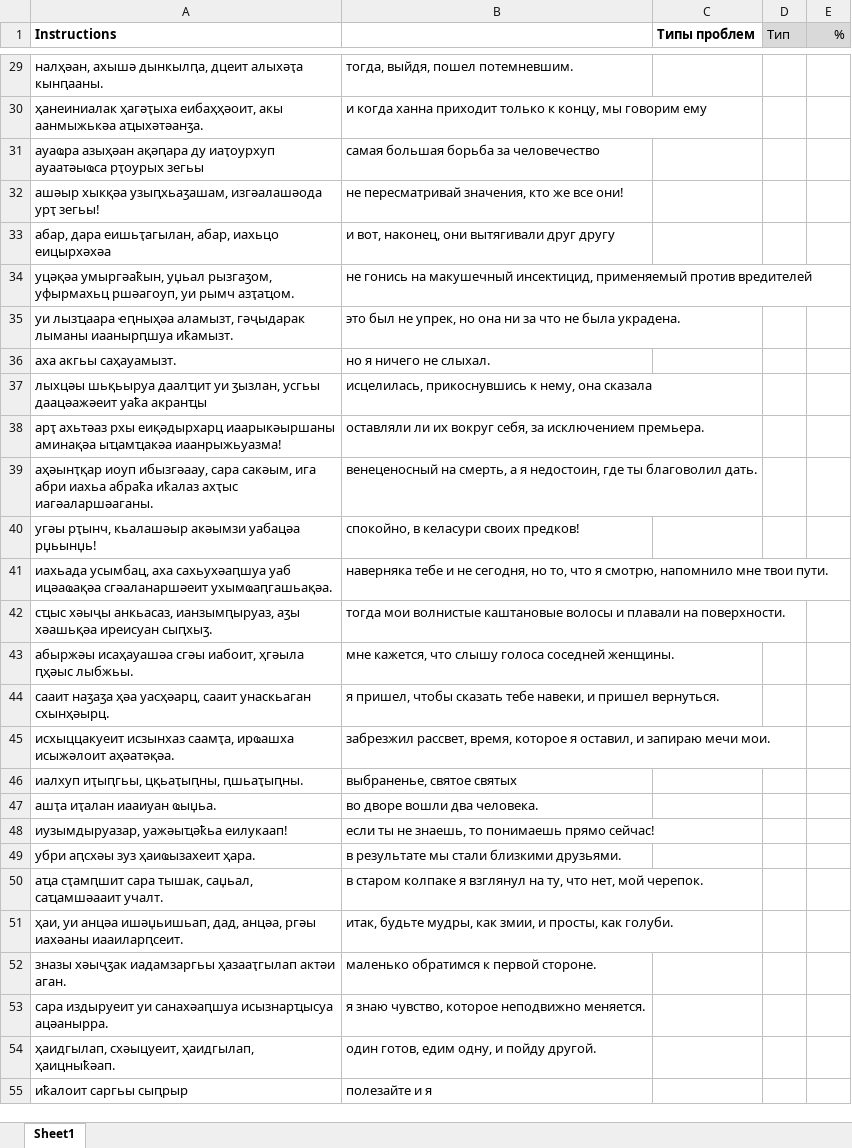
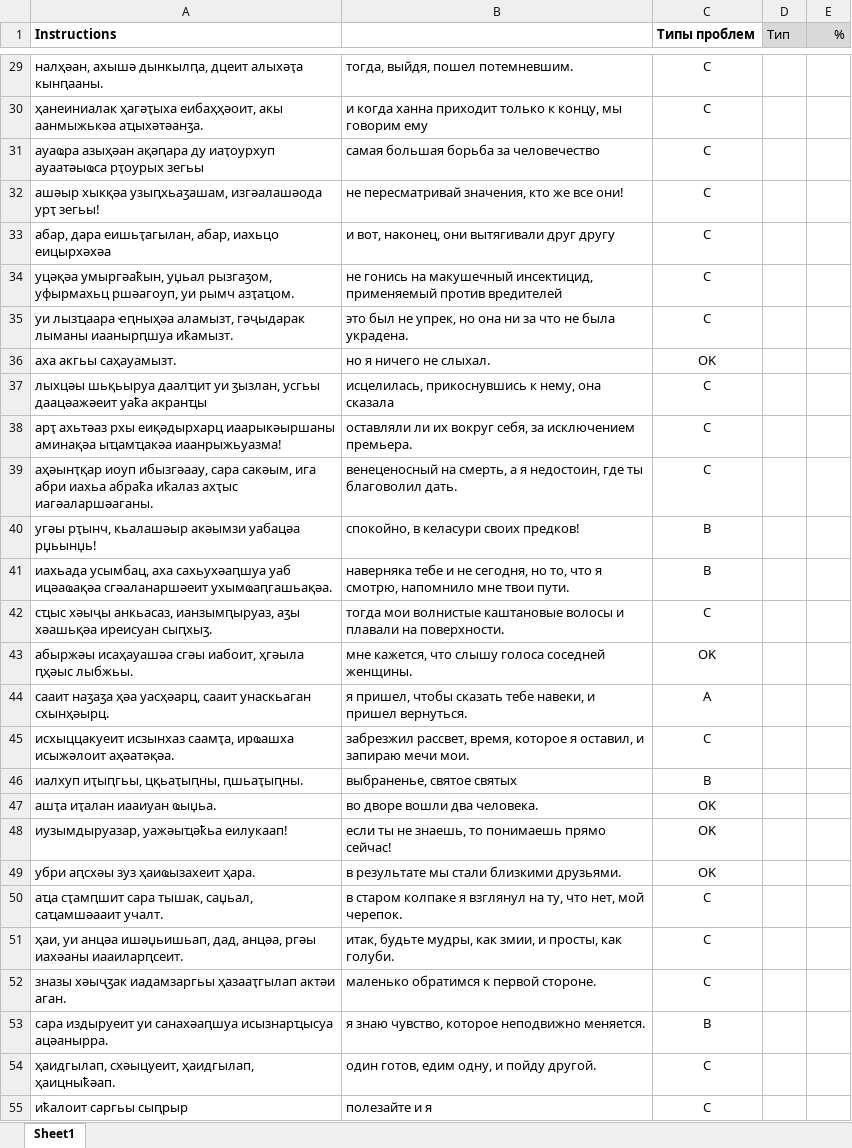
Before and after one commit to danielinux7/anana, an Excel workbook: nmt/астатистика/nmt.1.saria.xlsx, sheet Sheet1, drawn as a sheet; only a part is shown, gaps mark what is left out; values as stored, in another font and other column widths than the file's, no borders; charts and pictures and conditional formats not drawn; the diff covers the shown part only; the diff names each change by its address in the sheet, - before the commit and + after, or states it on an @@ line.

```diff
--- a/nmt/астатистика/nmt.1.saria.xlsx (sheet Sheet1)
+++ b/nmt/астатистика/nmt.1.saria.xlsx (sheet Sheet1)
-C29:C35 (Типы проблем): (empty)
+C29:C35 (Типы проблем): C
-C36 (Типы проблем): (empty)
+C36 (Типы проблем): OK
-C37:C39 (Типы проблем): (empty)
+C37:C39 (Типы проблем): C
-C40:C41 (Типы проблем): (empty)
+C40:C41 (Типы проблем): B
-C42 (Типы проблем): (empty)
+C42 (Типы проблем): C
-C43 (Типы проблем): (empty)
+C43 (Типы проблем): OK
-C44 (Типы проблем): (empty)
+C44 (Типы проблем): A
-C45 (Типы проблем): (empty)
+C45 (Типы проблем): C
-C46 (Типы проблем): (empty)
+C46 (Типы проблем): B
-C47:C49 (Типы проблем): (empty)
+C47:C49 (Типы проблем): OK
-C50:C52 (Типы проблем): (empty)
+C50:C52 (Типы проблем): C
-C53 (Типы проблем): (empty)
+C53 (Типы проблем): B
-C54:C55 (Типы проблем): (empty)
+C54:C55 (Типы проблем): C
```
Also changed, not shown: 224 edited cells elsewhere in this sheet, charts or pictures.
